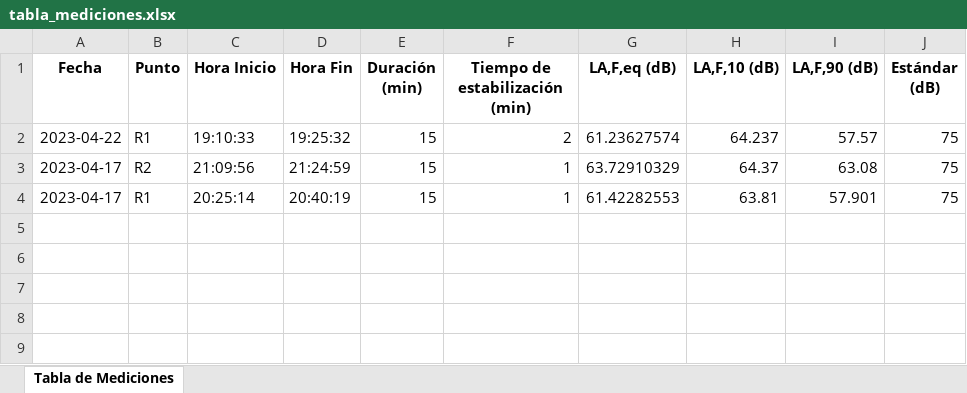
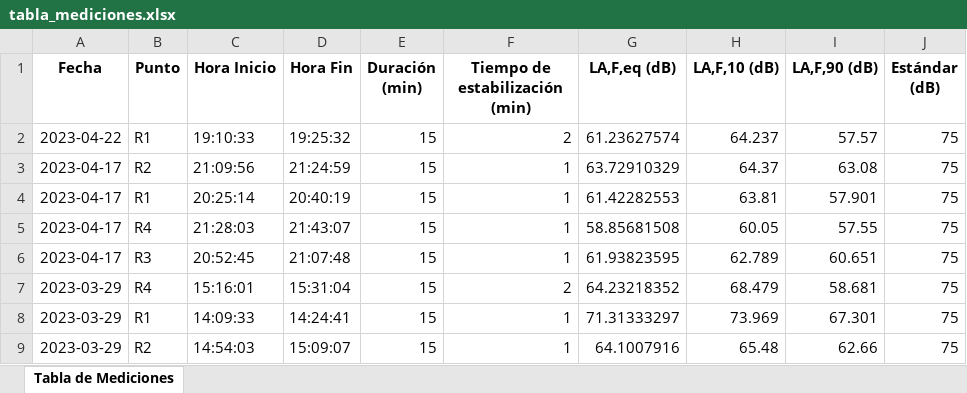
Before and after one commit to moras98/web_adapta_apps, an Excel workbook: servicios_adapta/tabla_mediciones.xlsx, sheet Tabla de Mediciones, drawn as a sheet; values as stored, in another font and other column widths than the file's, no borders; the diff names each change by its address in the sheet, - before the commit and + after, or states it on an @@ line.

```diff
--- a/servicios_adapta/tabla_mediciones.xlsx (sheet Tabla de Mediciones)
+++ b/servicios_adapta/tabla_mediciones.xlsx (sheet Tabla de Mediciones)
+row 5: 2023-04-17 | R4 | 21:28:03 | 21:43:07 | 15 | 1 | 58.85681508 | 60.05 | 57.55 | 75
+row 6: 2023-04-17 | R3 | 20:52:45 | 21:07:48 | 15 | 1 | 61.93823595 | 62.789 | 60.651 | 75
+row 7: 2023-03-29 | R4 | 15:16:01 | 15:31:04 | 15 | 2 | 64.23218352 | 68.479 | 58.681 | 75
+row 8: 2023-03-29 | R1 | 14:09:33 | 14:24:41 | 15 | 1 | 71.31333297 | 73.969 | 67.301 | 75
+row 9: 2023-03-29 | R2 | 14:54:03 | 15:09:07 | 15 | 1 | 64.1007916 | 65.48 | 62.66 | 75
```
Also changed, not shown: 1 other file.
